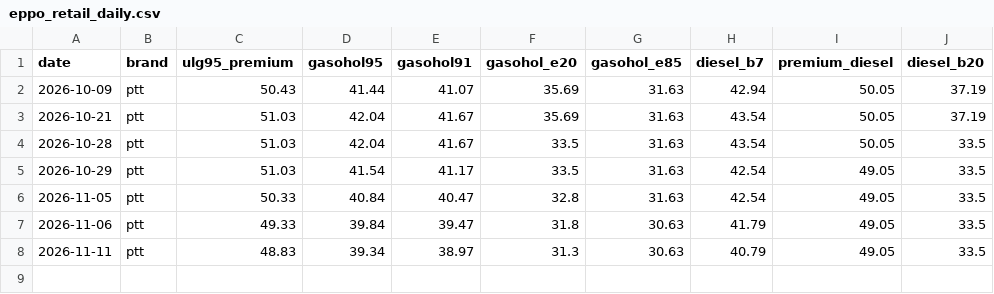
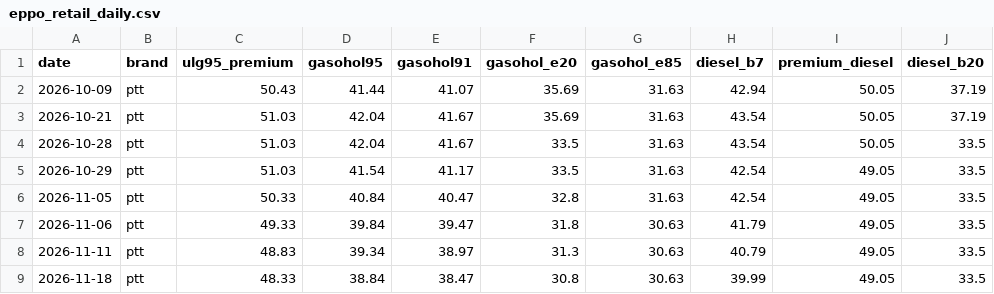
Before and after one commit to Allisterh/thai-inflation-oil-shock-model, a CSV file: data/cache/eppo_retail_daily.csv, drawn as a sheet; the diff names each change by its address in the sheet, - before the commit and + after, or states it on an @@ line.

```diff
--- a/data/cache/eppo_retail_daily.csv
+++ b/data/cache/eppo_retail_daily.csv
+row 9: 2026-11-18 | ptt | 48.33 | 38.84 | 38.47 | 30.8 | 30.63 | 39.99 | 49.05 | 33.5
```
Also changed, not shown: data/cache/eppo_price_structure_history.csv, data/cache/usdthb_daily.csv, 12 other files.
